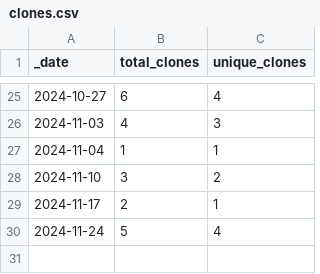
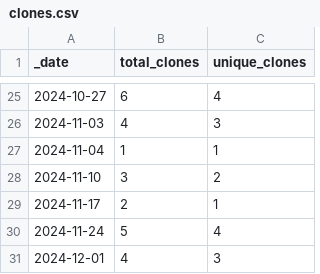
Before and after one commit to JotaKas/Mem_DBCV, a CSV file: traffic/clones.csv, drawn as a sheet; only a part is shown, gaps mark what is left out.

```diff
--- a/traffic/clones.csv
+++ b/traffic/clones.csv
@@ -30 +30,2 @@ _date,total_clones,unique_clones
 2024-11-24,5,4
+2024-12-01,4,3
```
Also changed, not shown: 1 other file.
